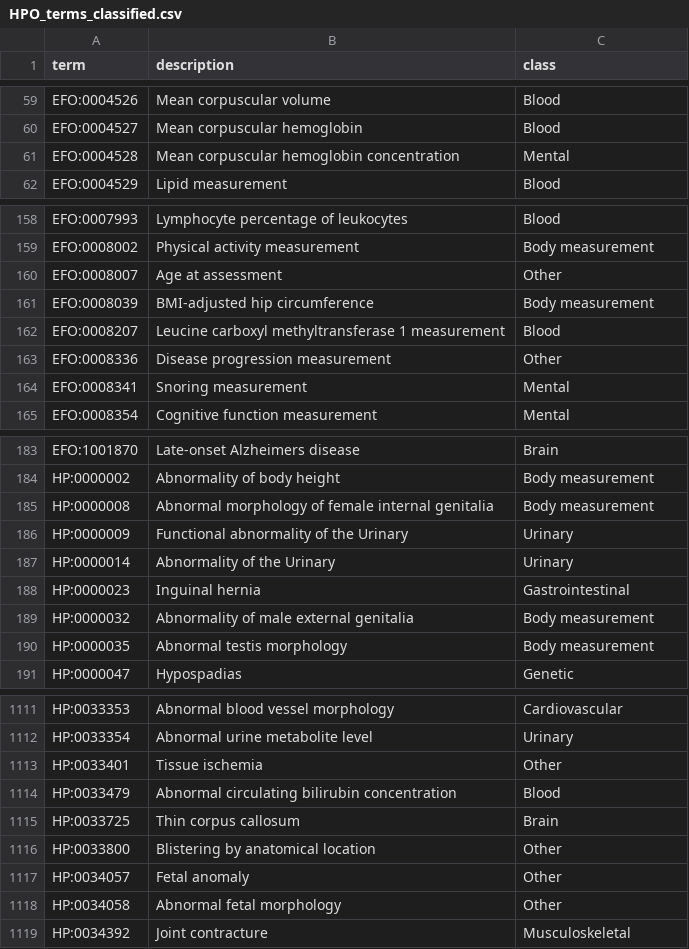
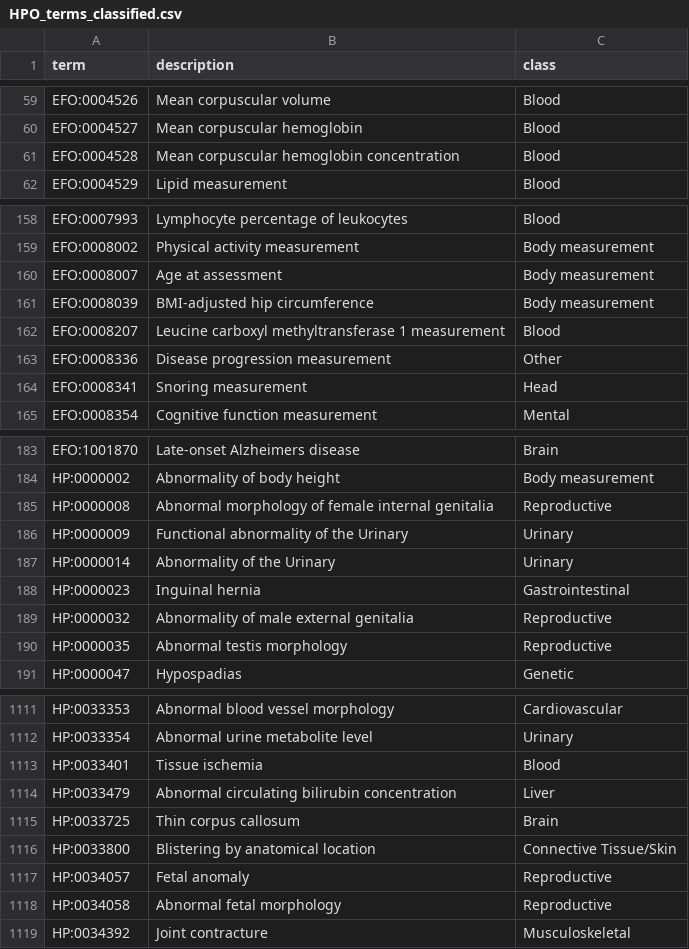
Before and after one commit to MoonVillageAssociation/Diseases, a CSV file: diseases/HPO_terms_classified.csv, drawn as a sheet; only a part is shown, gaps mark what is left out; the diff covers the shown part only.

```diff
--- a/diseases/HPO_terms_classified.csv
+++ b/diseases/HPO_terms_classified.csv
@@ -60,3 +60,3 @@ EFO:0004526,Mean corpuscular volume,Blood
 EFO:0004527,Mean corpuscular hemoglobin,Blood
-EFO:0004528,Mean corpuscular hemoglobin concentration,Mental
+EFO:0004528,Mean corpuscular hemoglobin concentration,Blood
 EFO:0004529,Lipid measurement,Blood
@@ -159,3 +159,3 @@ EFO:0007993,Lymphocyte percentage of leukocytes,Blood
 EFO:0008002,Physical activity measurement,Body measurement
-EFO:0008007,Age at assessment,Other
+EFO:0008007,Age at assessment,Body measurement
 EFO:0008039,BMI-adjusted hip circumference,Body measurement
@@ -163,3 +163,3 @@ EFO:0008207,Leucine carboxyl methyltransferase 1 measurement,Blood
 EFO:0008336,Disease progression measurement,Other
-EFO:0008341,Snoring measurement,Mental
+EFO:0008341,Snoring measurement,Head
 EFO:0008354,Cognitive function measurement,Mental
@@ -184,3 +184,3 @@ EFO:1001870,Late-onset Alzheimers disease,Brain
 HP:0000002,Abnormality of body height,Body measurement
-HP:0000008,Abnormal morphology of female internal genitalia,Body measurement
+HP:0000008,Abnormal morphology of female internal genitalia,Reproductive
 HP:0000009,Functional abnormality of the Urinary,Urinary
@@ -188,4 +188,4 @@ HP:0000014,Abnormality of the Urinary,Urinary
 HP:0000023,Inguinal hernia,Gastrointestinal
-HP:0000032,Abnormality of male external genitalia,Body measurement
-HP:0000035,Abnormal testis morphology,Body measurement
+HP:0000032,Abnormality of male external genitalia,Reproductive
+HP:0000035,Abnormal testis morphology,Reproductive
 HP:0000047,Hypospadias,Genetic
@@ -1112,8 +1112,8 @@ HP:0033353,Abnormal blood vessel morphology,Cardiovascular
 HP:0033354,Abnormal urine metabolite level,Urinary
-HP:0033401,Tissue ischemia,Other
-HP:0033479,Abnormal circulating bilirubin concentration,Blood
+HP:0033401,Tissue ischemia,Blood
+HP:0033479,Abnormal circulating bilirubin concentration,Liver
 HP:0033725,Thin corpus callosum,Brain
-HP:0033800,Blistering by anatomical location,Other
-HP:0034057,Fetal anomaly,Other
-HP:0034058,Abnormal fetal morphology,Other
+HP:0033800,Blistering by anatomical location,Connective Tissue/Skin
+HP:0034057,Fetal anomaly,Reproductive
+HP:0034058,Abnormal fetal morphology,Reproductive
 HP:0034392,Joint contracture,Musculoskeletal
```
Also changed, not shown: 20 edited cells elsewhere in this file, diseases/DISEASES_terms_classified.csv, 13 other files.
